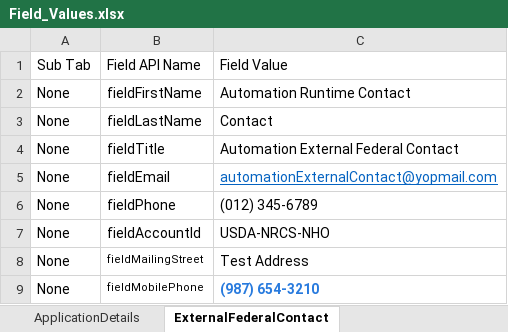
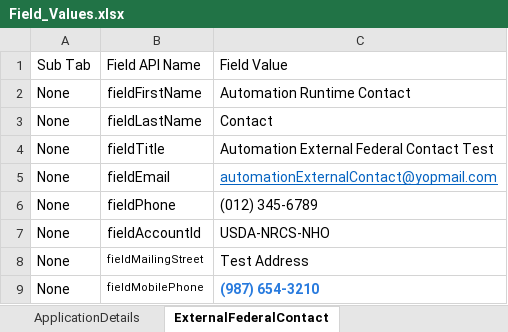
Before and after one commit to DilipHatagale-REISys/govgrants-framework-automation-fw-classic-flows, an Excel workbook: src/main/resources/Field_Values.xlsx, sheet ExternalFederalContact, drawn as a sheet; values as stored, in another font and other column widths than the file's, no borders; the diff names each change by its address in the sheet, - before the commit and + after, or states it on an @@ line.

```diff
--- a/src/main/resources/Field_Values.xlsx (sheet ExternalFederalContact)
+++ b/src/main/resources/Field_Values.xlsx (sheet ExternalFederalContact)
-C4: Automation External Federal Contact
+C4: Automation External Federal Contact Test
```
Also changed, not shown: sheet OpportunityDetails, sheet ExternalNonFederalContact, sheet SidebarNonFederalContact, 3 other files.
